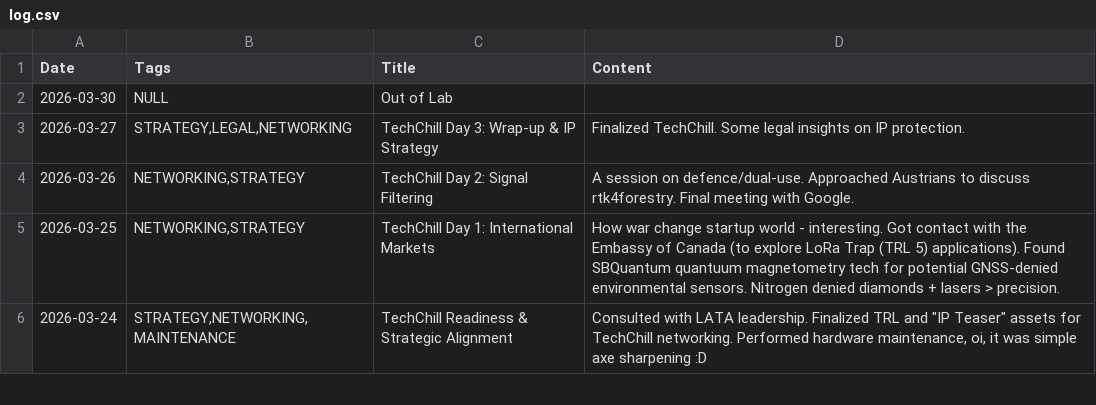
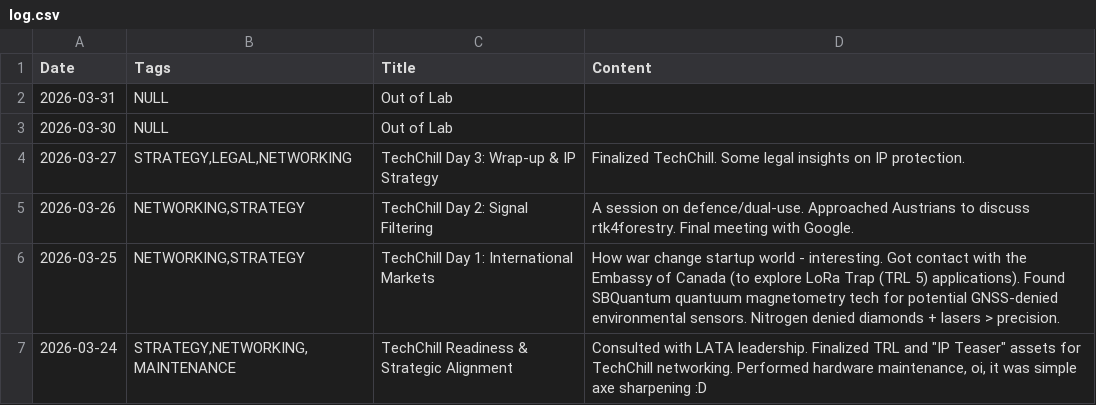
Before and after one commit to jtupulis/rtk4lab.github.io, a CSV file: log.csv, drawn as a sheet; only a part is shown; the diff names each change by its address in the sheet, - before the commit and + after, or states it on an @@ line.

Commit message:
Update log.csv

```diff
--- a/log.csv
+++ b/log.csv
+row 2: 2026-03-31 | NULL | Out of Lab
```
